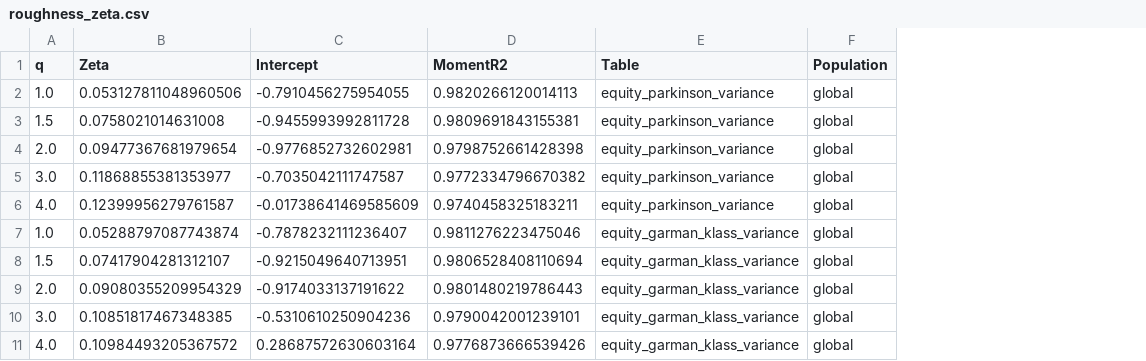
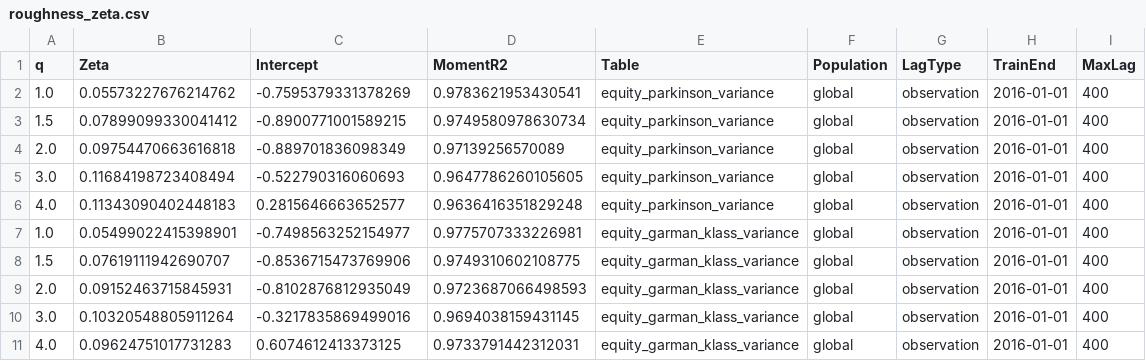
Before and after one commit to barussifelipe/timeseries_analysis, a CSV file: imgs/roughness_analysis/global/train/roughness_zeta.csv, drawn as a sheet; the diff names each change by its address in the sheet, - before the commit and + after, or states it on an @@ line.

Commit message:
[codex] - model: correct RFSV observation-lag forecasts

```diff
--- a/imgs/roughness_analysis/global/train/roughness_zeta.csv
+++ b/imgs/roughness_analysis/global/train/roughness_zeta.csv
+column G (LagType), rows 2-11: all observation
+column H (TrainEnd), rows 2-11: all 2016-01-01
+column I (MaxLag), rows 2-11: all 400
-B2 (Zeta): 0.053127811048960506
+B2 (Zeta): 0.05573227676214762
-C2 (Intercept): -0.7910456275954055
+C2 (Intercept): -0.7595379331378269
-D2 (MomentR2): 0.9820266120014113
+D2 (MomentR2): 0.9783621953430541
-B3 (Zeta): 0.0758021014631008
+B3 (Zeta): 0.07899099330041412
-C3 (Intercept): -0.9455993992811728
+C3 (Intercept): -0.8900771001589215
-D3 (MomentR2): 0.9809691843155381
+D3 (MomentR2): 0.9749580978630734
-B4 (Zeta): 0.09477367681979654
+B4 (Zeta): 0.09754470663616818
-C4 (Intercept): -0.9776852732602981
+C4 (Intercept): -0.889701836098349
-D4 (MomentR2): 0.9798752661428398
+D4 (MomentR2): 0.97139256570089
-B5 (Zeta): 0.11868855381353977
+B5 (Zeta): 0.11684198723408494
-C5 (Intercept): -0.7035042111747587
+C5 (Intercept): -0.522790316060693
-D5 (MomentR2): 0.9772334796670382
+D5 (MomentR2): 0.9647786260105605
-B6 (Zeta): 0.12399956279761587
+B6 (Zeta): 0.11343090402448183
-C6 (Intercept): -0.01738641469585609
+C6 (Intercept): 0.2815646663652577
-D6 (MomentR2): 0.9740458325183211
+D6 (MomentR2): 0.9636416351829248
-B7 (Zeta): 0.05288797087743874
+B7 (Zeta): 0.05499022415398901
-C7 (Intercept): -0.7878232111236407
+C7 (Intercept): -0.7498563252154977
-D7 (MomentR2): 0.9811276223475046
+D7 (MomentR2): 0.9775707333226981
-B8 (Zeta): 0.07417904281312107
+B8 (Zeta): 0.07619111942690707
-C8 (Intercept): -0.9215049640713951
+C8 (Intercept): -0.8536715473769906
-D8 (MomentR2): 0.9806528408110694
+D8 (MomentR2): 0.9749310602108775
-B9 (Zeta): 0.09080355209954329
+B9 (Zeta): 0.09152463715845931
-C9 (Intercept): -0.9174033137191622
+C9 (Intercept): -0.8102876812935049
-D9 (MomentR2): 0.9801480219786443
+D9 (MomentR2): 0.9723687066498593
-B10 (Zeta): 0.10851817467348385
+B10 (Zeta): 0.10320548805911264
-C10 (Intercept): -0.5310610250904236
+C10 (Intercept): -0.3217835869499016
-D10 (MomentR2): 0.9790042001239101
+D10 (MomentR2): 0.9694038159431145
-B11 (Zeta): 0.10984493205367572
+B11 (Zeta): 0.09624751017731283
-C11 (Intercept): 0.28687572630603164
+C11 (Intercept): 0.6074612413373125
-D11 (MomentR2): 0.9776873666539426
+D11 (MomentR2): 0.9733791442312031
```
Also changed, not shown: imgs/roughness_analysis/global/train/roughness_summary.csv, 17 other files.
